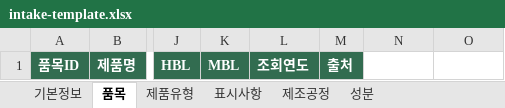
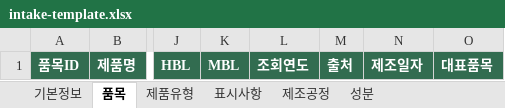
Before and after one commit to lovesand86-rgb/vision-unipass, an Excel workbook: docs/intake-template.xlsx, sheet 품목, drawn as a sheet; only a part is shown, gaps mark what is left out; values as stored, in another font and other column widths than the file's, no borders; the diff names each change by its address in the sheet, - before the commit and + after, or states it on an @@ line.

```diff
--- a/docs/intake-template.xlsx (sheet 품목)
+++ b/docs/intake-template.xlsx (sheet 품목)
-N1: (empty)
+N1: 제조일자
-N1:O1 fill: none
+N1:O1 fill: #326C50
-O1: (empty)
+O1: 대표품목
```
Also changed, not shown: sheet 성분, 19 other files.
